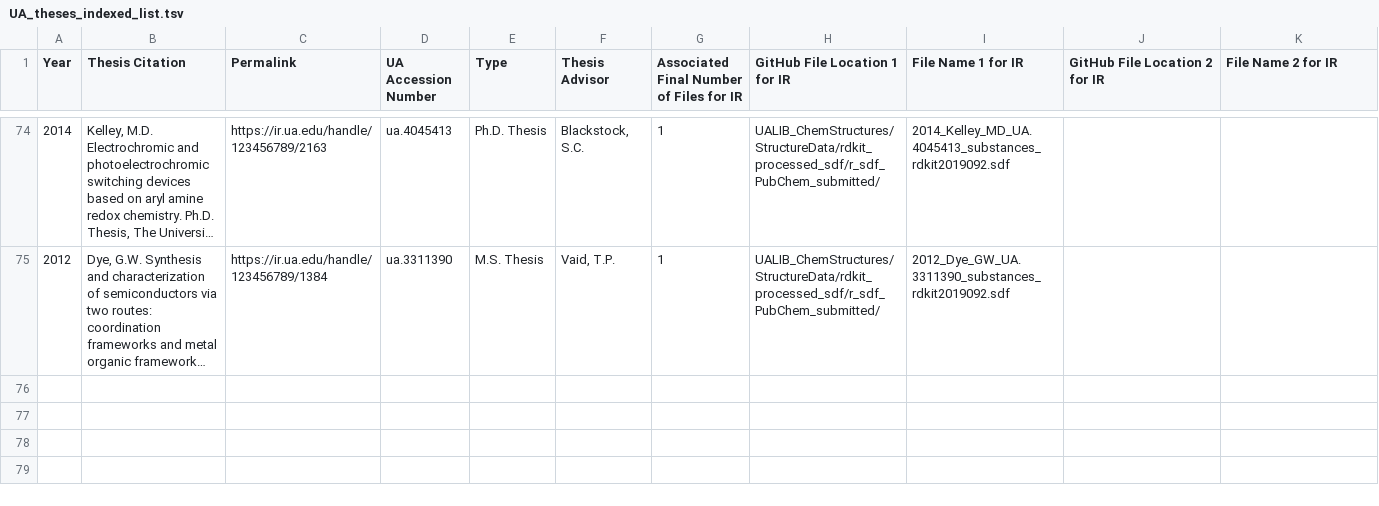
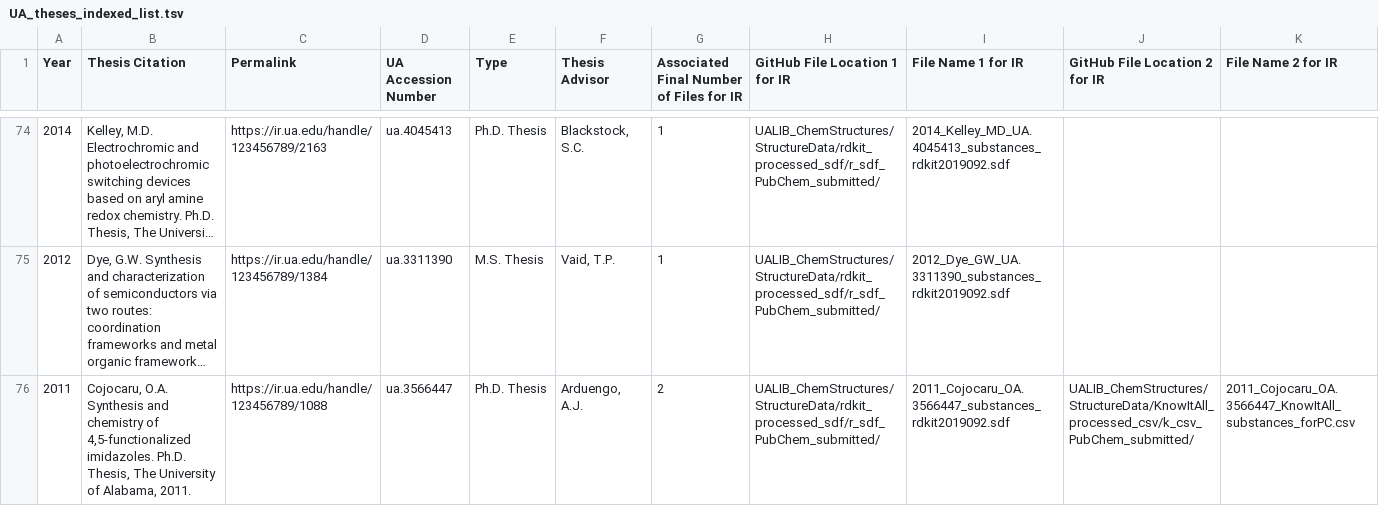
Before and after one commit to UA-Libraries-Research-Data-Services/UALIB_ChemStructures, a TSV file: StructureData/UA_theses_indexed_list.tsv, drawn as a sheet; only a part is shown, gaps mark what is left out; long unchanged cells end in …; rows hold the shown columns only; the diff names each change by its address in the sheet, - before the commit and + after, or states it on an @@ line.

Commit message:
update REGID lists 3

```diff
--- a/StructureData/UA_theses_indexed_list.tsv
+++ b/StructureData/UA_theses_indexed_list.tsv
+row 76: 2011 | Cojocaru, O.A. Synthesis and chemistry of 4,5-functionalized imidazoles. Ph.D. Thesis, The University of Alabama, 2011. | https://ir.ua.edu/handle/123456789/1088 | ua.3566447 | Ph.D. Thesis | Arduengo, A.J. | 2 | UALIB_ChemStructures/StructureData/rdkit_processed_sdf/r_sdf_PubChem_submitted/ | 2011_Cojocaru_OA.3566447_substances_rdkit2019092.sdf | UALIB_ChemStructures/StructureData/KnowItAll_processed_csv/k_csv_PubChem_submitted/ | 2011_Cojocaru_OA.3566447_KnowItAll_substances_forPC.csv
```
Also changed, not shown: 2 other files.
